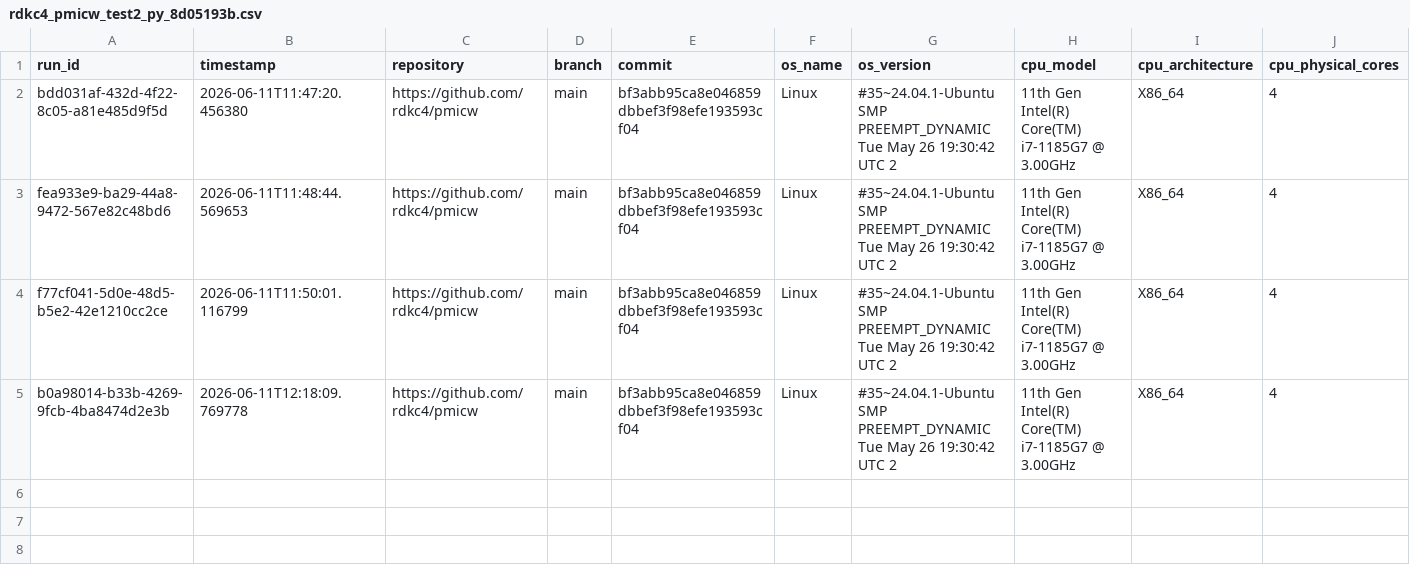
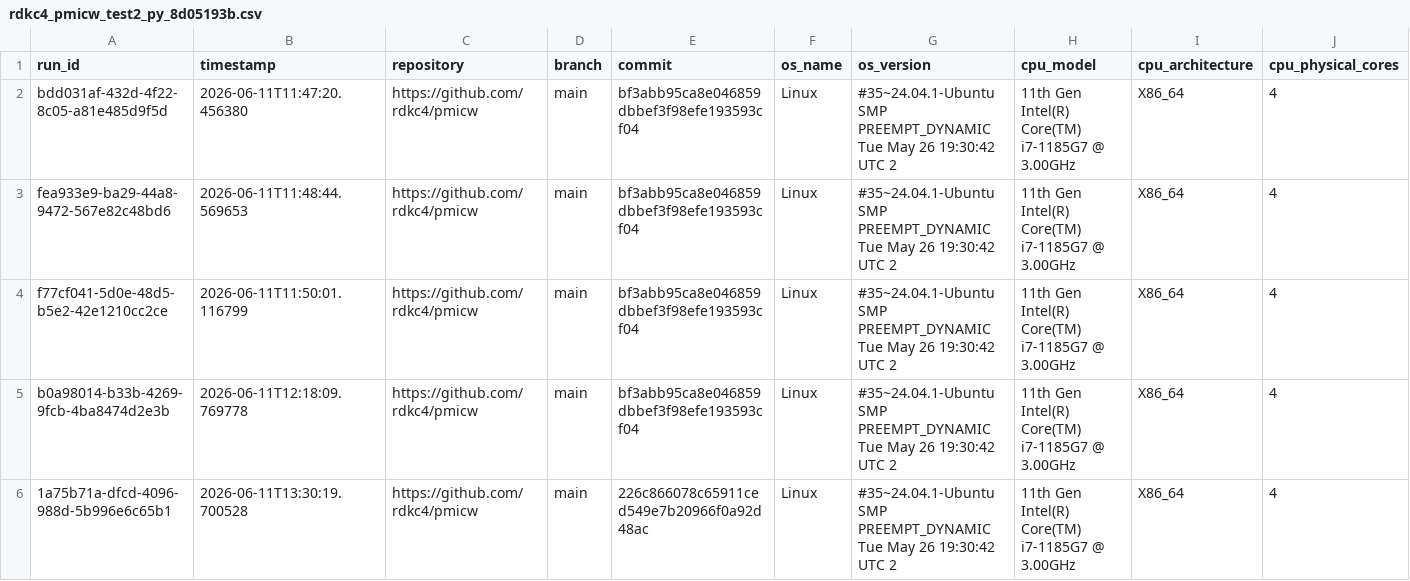
Before and after one commit to rdkc4/pmicw, a CSV file: web/data/rdkc4_pmicw_test2_py_8d05193b.csv, drawn as a sheet; only a part is shown; rows hold the shown columns only; the diff names each change by its address in the sheet, - before the commit and + after, or states it on an @@ line.

```diff
--- a/web/data/rdkc4_pmicw_test2_py_8d05193b.csv
+++ b/web/data/rdkc4_pmicw_test2_py_8d05193b.csv
+row 6: 1a75b71a-dfcd-4096-988d-5b996e6c65b1 | 2026-06-11T13:30:19.700528 | https://github.com/rdkc4/pmicw | main | 226c866078c65911ced549e7b20966f0a92d48ac | Linux | #35~24.04.1-Ubuntu SMP PREEMPT_DYNAMIC Tue May 26 19:30:42 UTC 2 | 11th Gen Intel(R) Core(TM) i7-1185G7 @ 3.00GHz | X86_64 | 4
```
